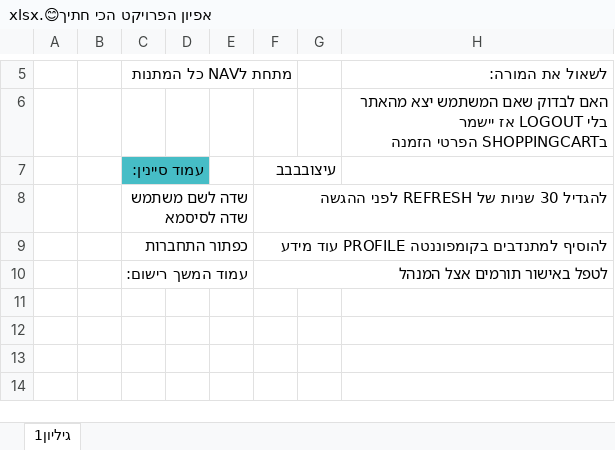
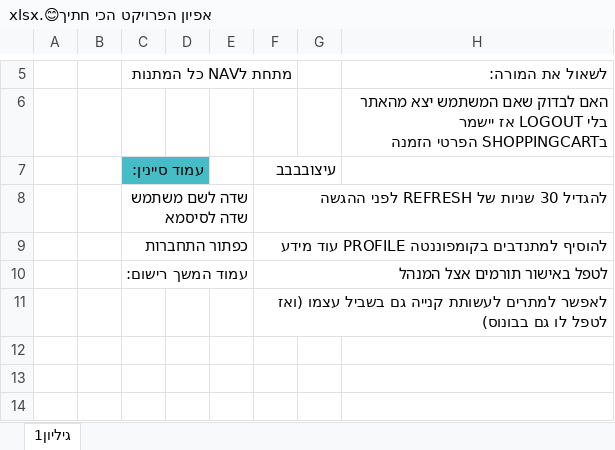
Before and after one commit to AvitalWalden/Final-Project-At-React-Node-MySql, an Excel workbook: אפיון הפרויקט הכי חתיך😊.xlsx, sheet גיליון1, drawn as a sheet; only a part is shown, gaps mark what is left out; values as stored, in another font and other column widths than the file's, no borders; charts and pictures not drawn; the diff names each change by its address in the sheet, - before the commit and + after, or states it on an @@ line.

```diff
--- a/אפיון הפרויקט הכי חתיך😊.xlsx (sheet גיליון1)
+++ b/אפיון הפרויקט הכי חתיך😊.xlsx (sheet גיליון1)
-F11: (empty)
+F11: לאפשר למתרים לעשותת קנייה גם בשביל עצמו (ואז לטפל לו גם בבונוס)
```
Also changed, not shown: charts or pictures, 13 other files.
